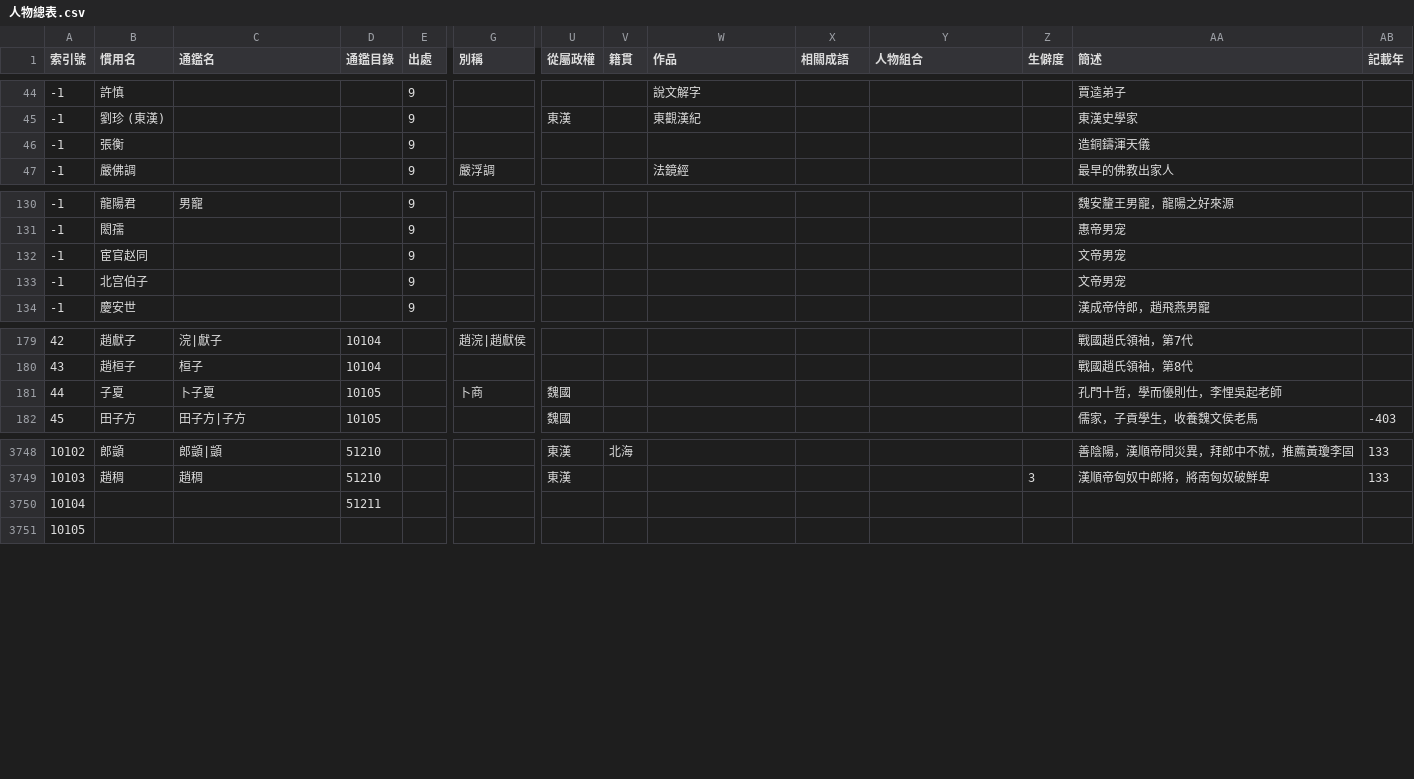
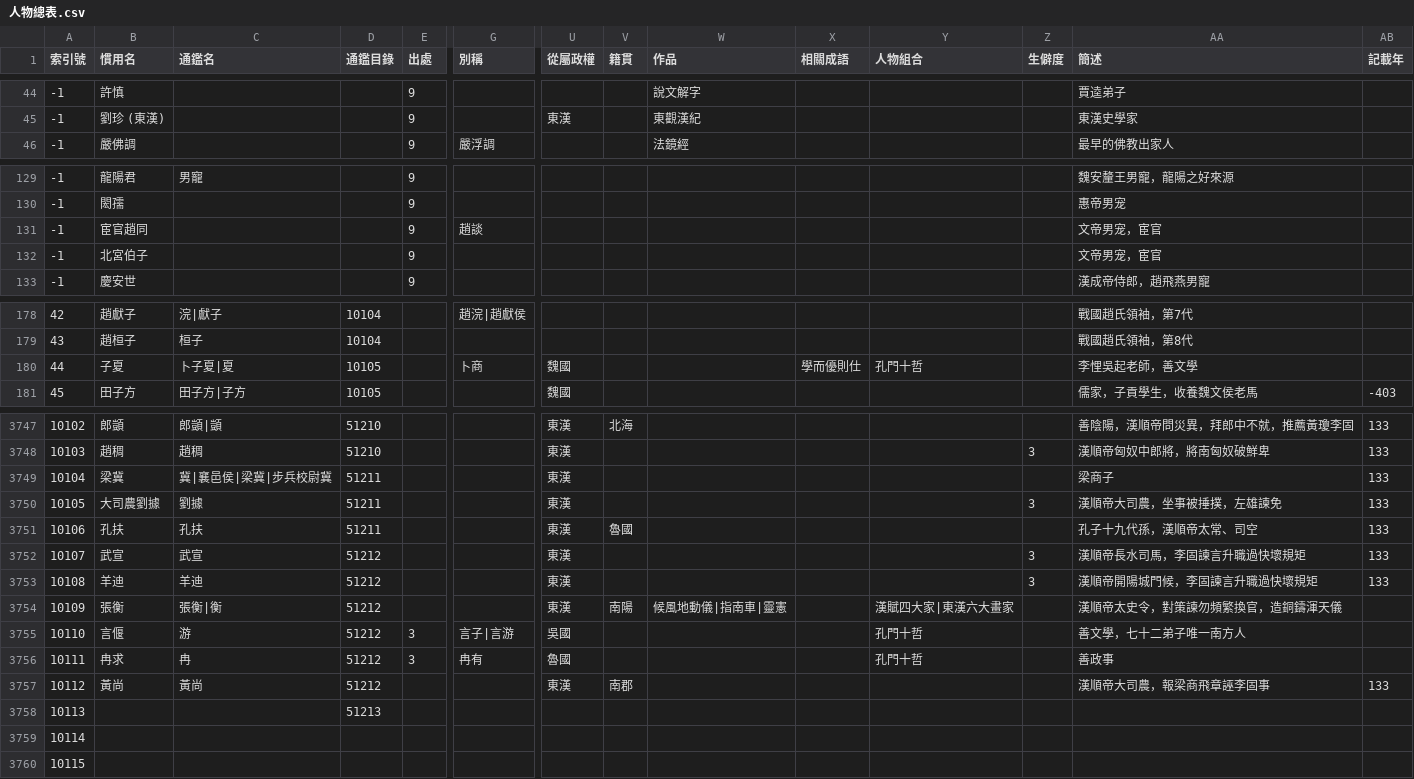
Before and after one commit to gamefang/zizhitongjian, a CSV file: 1_主要數據/人物總表.csv, drawn as a sheet; only a part is shown, gaps mark what is left out; removed rows and columns are numbered as before the commit, all else as after; rows hold the shown columns only; the diff covers the shown part only; the diff names each change by its address in the sheet, - before the commit and + after, or states it on an @@ line.

```diff
--- a/1_主要數據/人物總表.csv
+++ b/1_主要數據/人物總表.csv
-row 46: -1 | 張衡 |  |  | 9 |  |  |  |  |  |  |  | 造銅鑄渾天儀
-row 132: -1 | 宦官赵同 |  |  | 9 |  |  |  |  |  |  |  | 文帝男宠
+row 131: -1 | 宦官趙同 |  |  | 9 | 趙談 |  |  |  |  |  |  | 文帝男宠，宦官
-B132 (慣用名): 北宫伯子
+B132 (慣用名): 北宮伯子
-AA132 (簡述): 文帝男宠
+AA132 (簡述): 文帝男宠，宦官
-C180 (通鑑名): 卜子夏
+C180 (通鑑名): 卜子夏|夏
-X180 (相關成語): (empty)
+X180 (相關成語): 學而優則仕
-Y180 (人物組合): (empty)
+Y180 (人物組合): 孔門十哲
-AA180 (簡述): 孔門十哲，學而優則仕，李悝吳起老師
+AA180 (簡述): 李悝吳起老師，善文學
+row 3749: 10104 | 梁冀 | 冀|襄邑侯|梁冀|步兵校尉冀 | 51211 |  |  | 東漢 |  |  |  |  |  | 梁商子 | 133
+row 3750: 10105 | 大司農劉據 | 劉據 | 51211 |  |  | 東漢 |  |  |  |  | 3 | 漢順帝大司農，坐事被捶撲，左雄諫免 | 133
+row 3751: 10106 | 孔扶 | 孔扶 | 51211 |  |  | 東漢 | 魯國 |  |  |  |  | 孔子十九代孫，漢順帝太常、司空 | 133
+row 3752: 10107 | 武宣 | 武宣 | 51212 |  |  | 東漢 |  |  |  |  | 3 | 漢順帝長水司馬，李固諫言升職過快壞規矩 | 133
+row 3753: 10108 | 羊迪 | 羊迪 | 51212 |  |  | 東漢 |  |  |  |  | 3 | 漢順帝開陽城門候，李固諫言升職過快壞規矩 | 133
+row 3754: 10109 | 張衡 | 張衡|衡 | 51212 |  |  | 東漢 | 南陽 | 候風地動儀|指南車|靈憲 |  | 漢賦四大家|東漢六大畫家 |  | 漢順帝太史令，對策諫勿頻繁換官，造銅鑄渾天儀
+row 3755: 10110 | 言偃 | 游 | 51212 | 3 | 言子|言游 | 吳國 |  |  |  | 孔門十哲 |  | 善文學，七十二弟子唯一南方人
+row 3756: 10111 | 冉求 | 冉 | 51212 | 3 | 冉有 | 魯國 |  |  |  | 孔門十哲 |  | 善政事
+row 3757: 10112 | 黃尚 | 黃尚 | 51212 |  |  | 東漢 | 南郡 |  |  |  |  | 漢順帝大司農，報梁商飛章誣李固事 | 133
@@ column A (索引號) renumbered from row 3758 down @@
-D3758 (通鑑目錄): 51211
+D3758 (通鑑目錄): 51213
+row 3759: 10114
```
Also changed, not shown: 21 edited cells elsewhere in this file, 1_主要數據/通鑑目錄.csv, 2 other files.
